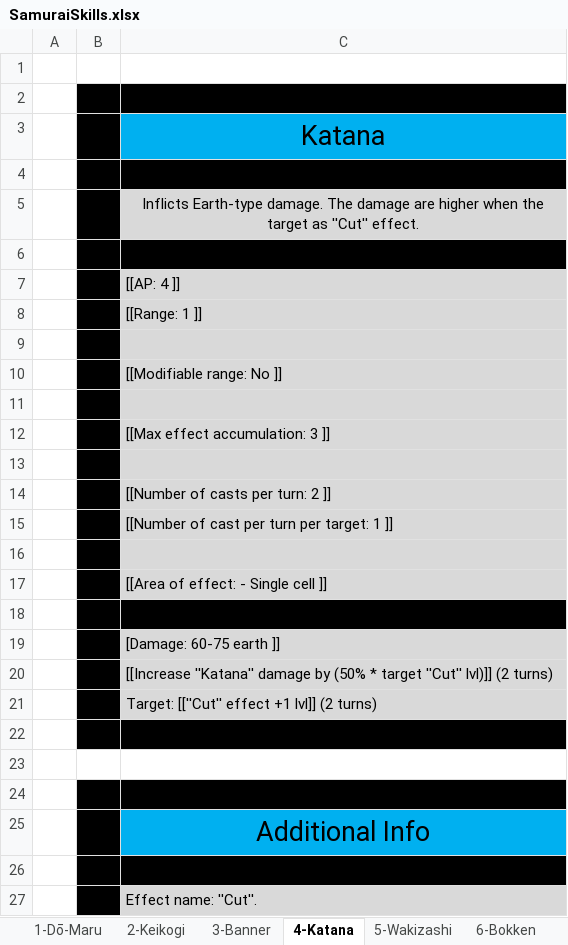
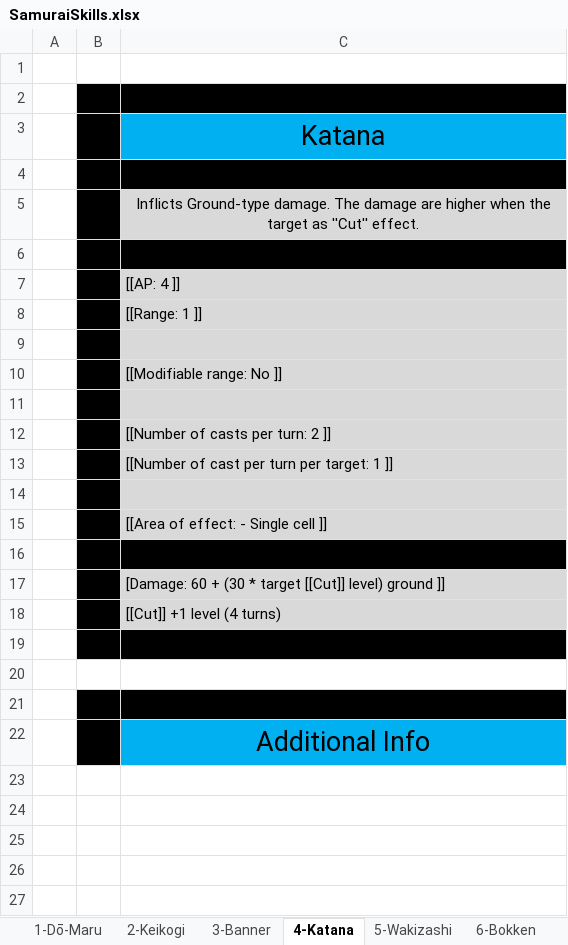
Before and after one commit to opachot/BattleForVoxturia, an Excel workbook: GameDesign/Class/_Done/8-Samurai/Documentation/SamuraiSkills.xlsx, sheet 4-Katana, drawn as a sheet; values as stored, in another font and other column widths than the file's, no borders; removed rows and columns are numbered as before the commit, all else as after; the diff names each change by its address in the sheet, - before the commit and + after, or states it on an @@ line.

```diff
--- a/GameDesign/Class/_Done/8-Samurai/Documentation/SamuraiSkills.xlsx (sheet 4-Katana)
+++ b/GameDesign/Class/_Done/8-Samurai/Documentation/SamuraiSkills.xlsx (sheet 4-Katana)
-C5: Inflicts Earth-type damage. The…
+C5: Inflicts Ground-type damage. The…
-row 12:  |  | [[Max effect accumulation: 3 ]]
-row 13: (empty)
-C17: [Damage: 60-75 earth ]]
+C17: [Damage: 60 + (30 * target [[Cut]] level) ground ]]
-C18: [[Increase ''Katana'' damage by (50% * target ''Cut'' lvl)]] (2 turns)
+C18: [[Cut]] +1 level (4 turns)
-row 21:  |  | Target: [[''Cut'' effect +1 lvl]] (2 turns)
-row 26: (empty)
-row 27:  |  | Effect name: ''Cut''.
```
Also changed, not shown: sheet 2-Keikogi, sheet 1-Dō-Maru, sheet 3-Banner, GameDesign/Class/_Done/3_Ninja/Documentation/NinjaSkills.xlsx, GameDesign/Stats_and_Effect_List.xlsx, 1 other file.
